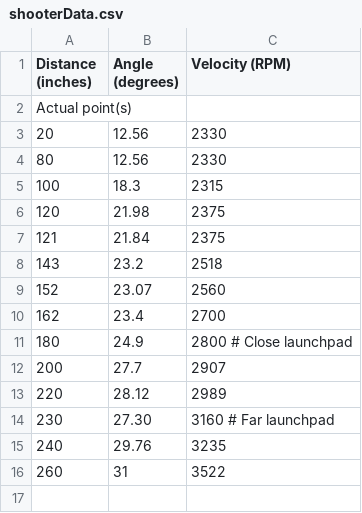
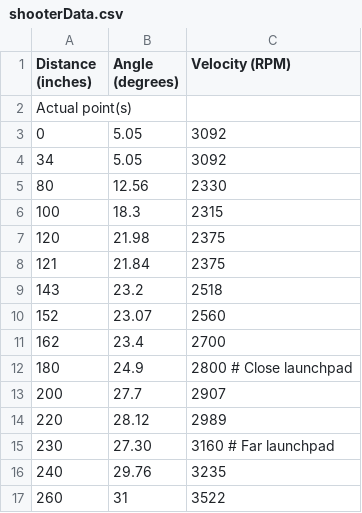
Before and after one commit to robototes/RapidReact2022, a CSV file: src/main/deploy/shooterData.csv, drawn as a sheet; removed rows and columns are numbered as before the commit, all else as after; the diff names each change by its address in the sheet, - before the commit and + after, or states it on an @@ line.

Commit message:
Remy made to shooter CSV

```diff
--- a/src/main/deploy/shooterData.csv
+++ b/src/main/deploy/shooterData.csv
-row 3: 20 | 12.56 | 2330
+row 3: 0 | 5.05 | 3092
+row 4: 34 | 5.05 | 3092
```
